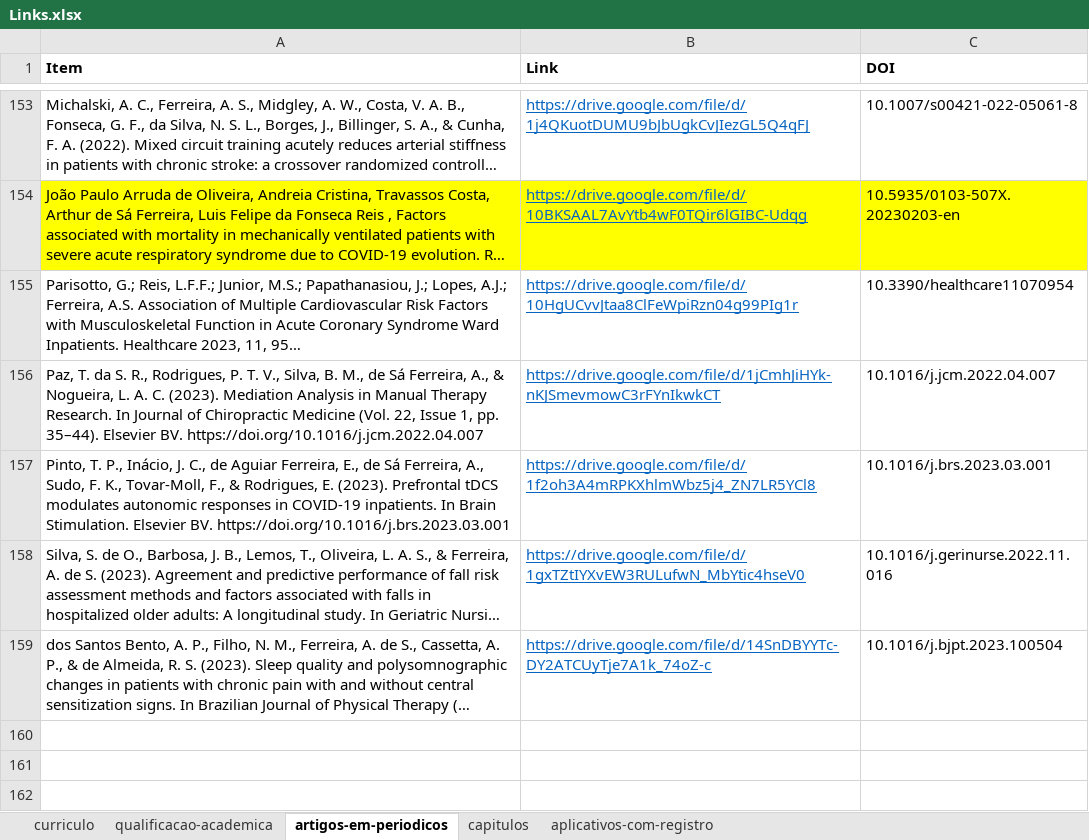
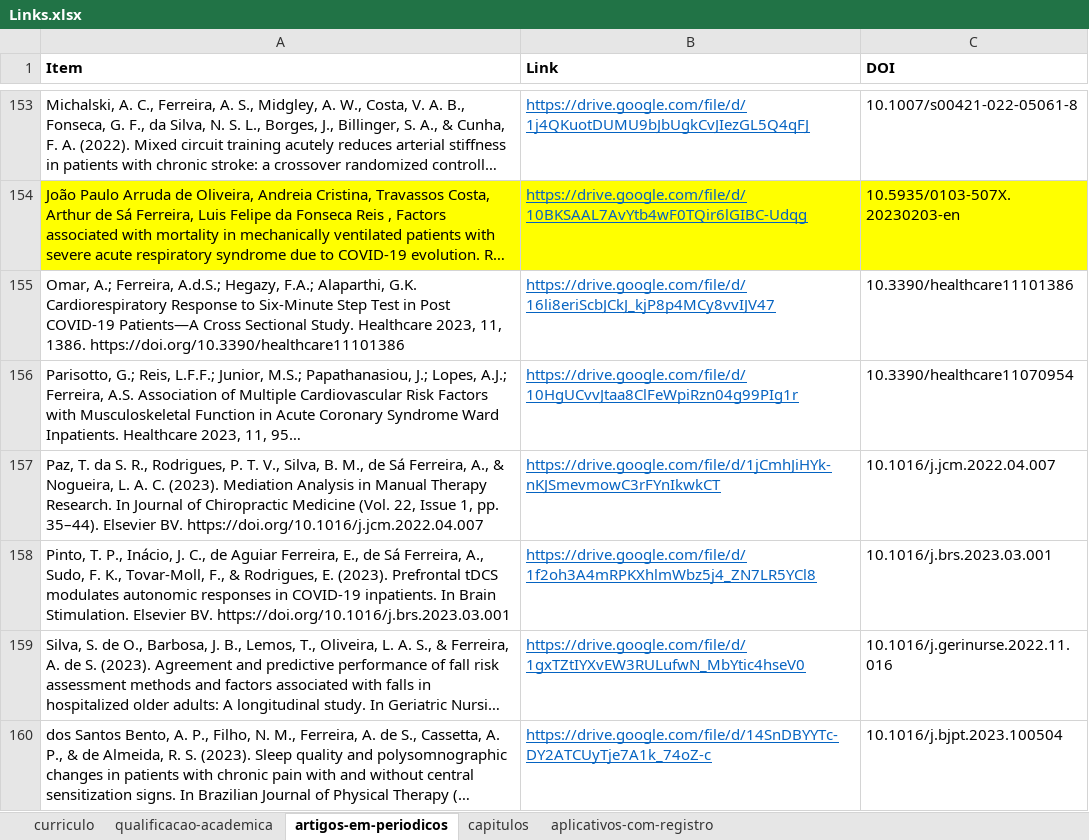
Before and after one commit to FerreiraAS/Ciencia-com-R-Consultoria, an Excel workbook: Links.xlsx, sheet artigos-em-periodicos, drawn as a sheet; only a part is shown, gaps mark what is left out; long unchanged cells end in …; values as stored, in another font and other column widths than the file's, no borders; conditional formats not drawn; the diff names each change by its address in the sheet, - before the commit and + after, or states it on an @@ line.

```diff
--- a/Links.xlsx (sheet artigos-em-periodicos)
+++ b/Links.xlsx (sheet artigos-em-periodicos)
+row 155: Omar, A.; Ferreira, A.d.S.; Hegazy, F.A.; Alaparthi, G.K. Cardiorespiratory Response to Six-Minute Step Test in Post COVID-19 Patients—A Cross Sectional Study. Healthcare 2023, 11, 1386. https://doi.org/10.3390/healthcare11101386 | https://drive.google.com/file/d/16li8eriScbJCkJ_kjP8p4MCy8vvIJV47 | 10.3390/healthcare11101386
```
Also changed, not shown: docs/Links.xlsx, 14 other files.
